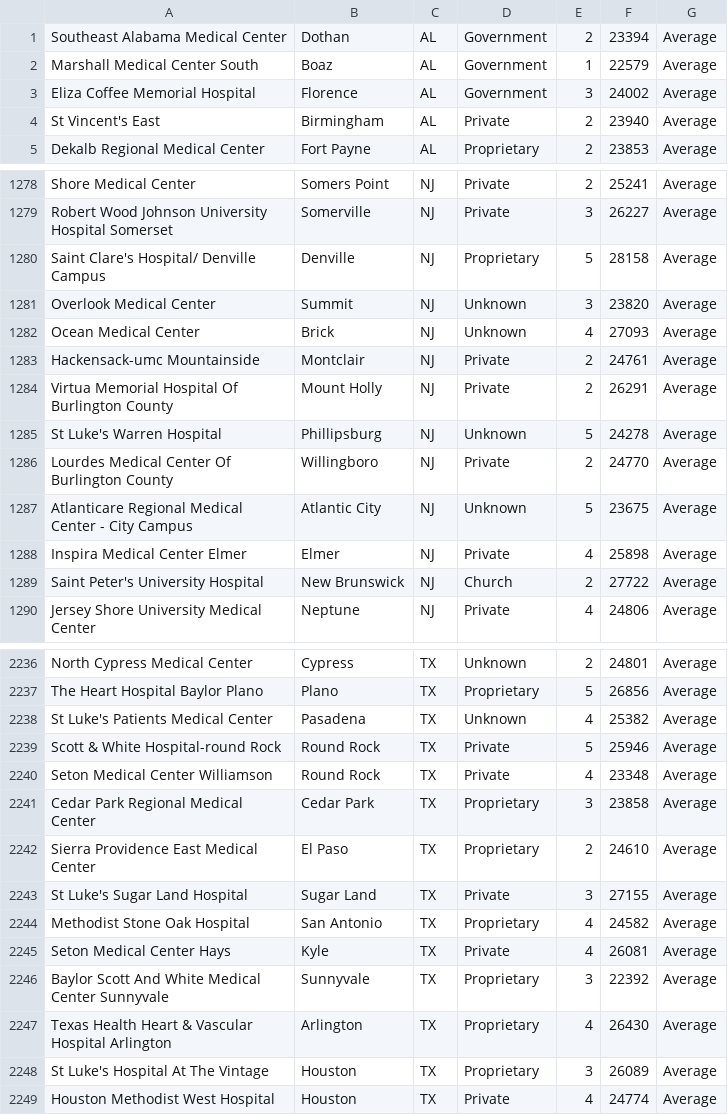
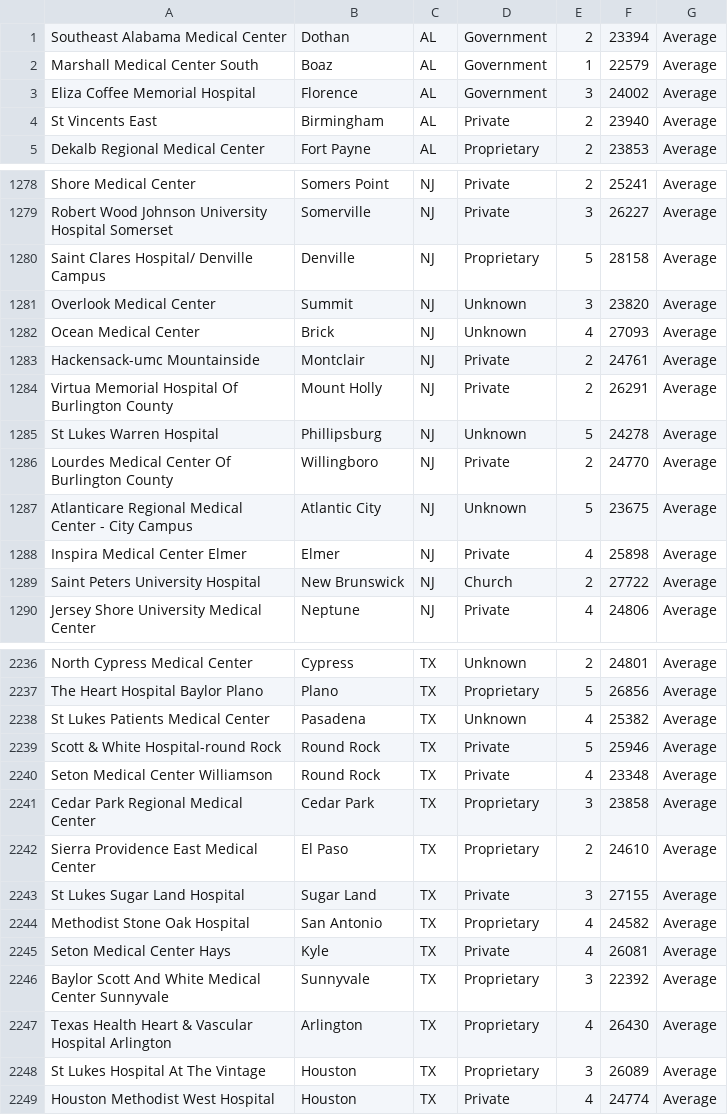
Before and after one commit to LuisA-15/BDNR_Project, a CSV file: Cassandra/tools/hospitals_clean.csv, drawn as a sheet; only a part is shown, gaps mark what is left out; the diff covers the shown part only.

```diff
--- a/Cassandra/tools/hospitals_clean.csv
+++ b/Cassandra/tools/hospitals_clean.csv
@@ -3,3 +3,3 @@ Marshall Medical Center South,Boaz,AL,Government,1,22579,Average
 Eliza Coffee Memorial Hospital,Florence,AL,Government,3,24002,Average
-St Vincent's East,Birmingham,AL,Private,2,23940,Average
+St Vincents East,Birmingham,AL,Private,2,23940,Average
 Dekalb Regional Medical Center,Fort Payne,AL,Proprietary,2,23853,Average
@@ -1279,3 +1279,3 @@ Shore Medical Center,Somers Point,NJ,Private,2,25241,Average
 Robert Wood Johnson University Hospital Somerset,Somerville,NJ,Private,3,26227,Average
-Saint Clare's Hospital/ Denville Campus,Denville,NJ,Proprietary,5,28158,Average
+Saint Clares Hospital/ Denville Campus,Denville,NJ,Proprietary,5,28158,Average
 Overlook Medical Center,Summit,NJ,Unknown,3,23820,Average
@@ -1284,3 +1284,3 @@ Hackensack-umc Mountainside,Montclair,NJ,Private,2,24761,Average
 Virtua Memorial Hospital Of Burlington County,Mount Holly,NJ,Private,2,26291,Average
-St Luke's Warren Hospital,Phillipsburg,NJ,Unknown,5,24278,Average
+St Lukes Warren Hospital,Phillipsburg,NJ,Unknown,5,24278,Average
 Lourdes Medical Center Of Burlington County,Willingboro,NJ,Private,2,24770,Average
@@ -1288,3 +1288,3 @@ Atlanticare Regional Medical Center - City Campus,Atlantic City,NJ,Unknown,5,236
 Inspira Medical Center Elmer,Elmer,NJ,Private,4,25898,Average
-Saint Peter's University Hospital,New Brunswick,NJ,Church,2,27722,Average
+Saint Peters University Hospital,New Brunswick,NJ,Church,2,27722,Average
 Jersey Shore University Medical Center,Neptune,NJ,Private,4,24806,Average
@@ -2237,3 +2237,3 @@ North Cypress Medical Center,Cypress,TX,Unknown,2,24801,Average
 The Heart Hospital Baylor Plano,Plano,TX,Proprietary,5,26856,Average
-St Luke's Patients Medical Center,Pasadena,TX,Unknown,4,25382,Average
+St Lukes Patients Medical Center,Pasadena,TX,Unknown,4,25382,Average
 Scott & White Hospital-round Rock,Round Rock,TX,Private,5,25946,Average
@@ -2242,3 +2242,3 @@ Cedar Park Regional Medical Center,Cedar Park,TX,Proprietary,3,23858,Average
 Sierra Providence East Medical Center,El Paso,TX,Proprietary,2,24610,Average
-St Luke's Sugar Land Hospital,Sugar Land,TX,Private,3,27155,Average
+St Lukes Sugar Land Hospital,Sugar Land,TX,Private,3,27155,Average
 Methodist Stone Oak Hospital,San Antonio,TX,Proprietary,4,24582,Average
@@ -2247,3 +2247,3 @@ Baylor Scott And White Medical Center Sunnyvale,Sunnyvale,TX,Proprietary,3,22392
 Texas Health Heart & Vascular Hospital Arlington,Arlington,TX,Proprietary,4,26430,Average
-St Luke's Hospital At The Vintage,Houston,TX,Proprietary,3,26089,Average
+St Lukes Hospital At The Vintage,Houston,TX,Proprietary,3,26089,Average
 Houston Methodist West Hospital,Houston,TX,Private,4,24774,Average
```
Also changed, not shown: 82 edited cells elsewhere in this file, 5 other files.
